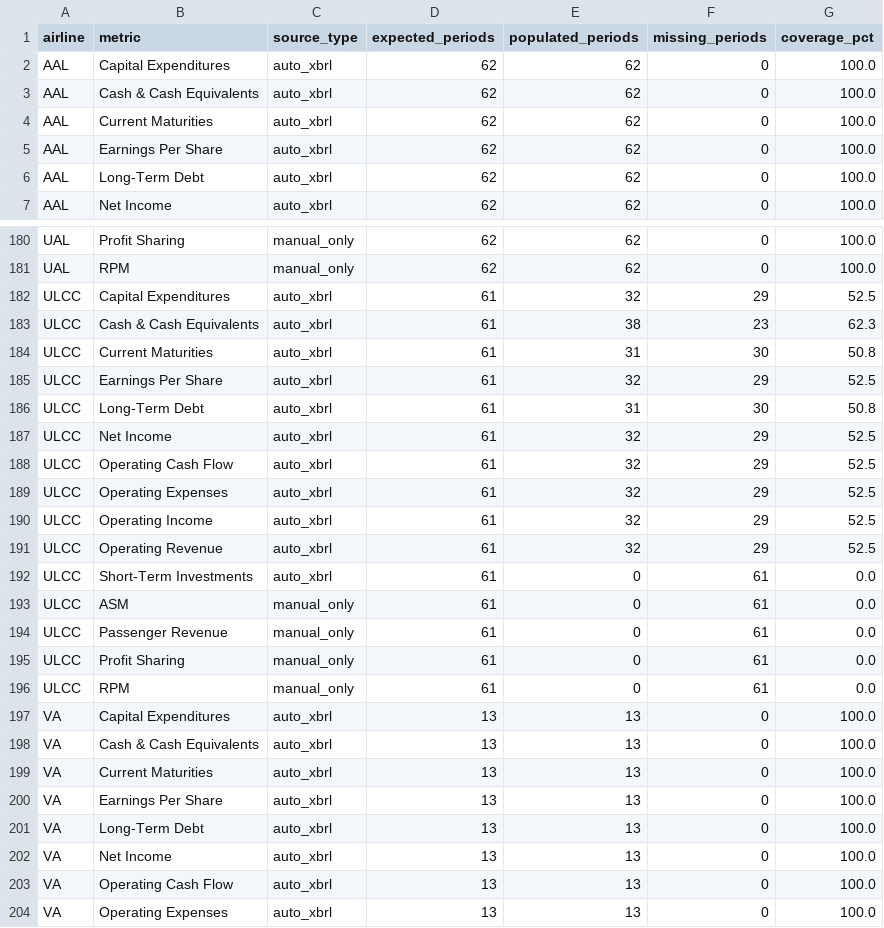
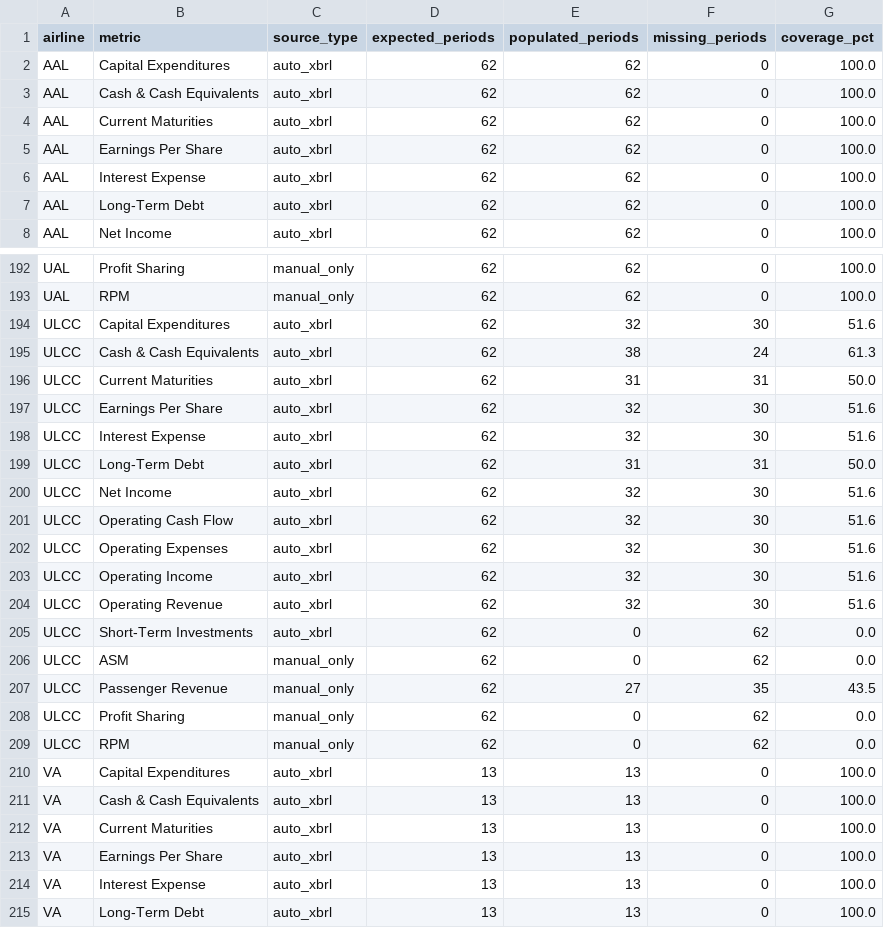
Before and after one commit to mtricanowicz/airline_financials, a CSV file: airline-dashboard/data/generated/diagnostics/coverage_summary.csv, drawn as a sheet; only a part is shown, gaps mark what is left out; the shorter side is filled out with more unchanged rows; the diff covers the shown part only.

Commit message:
Add experimental filing-level manual metric extraction to retrieve metrics absent from companyfacts/us-gaap taxonomy but that are contained within filings associated with filing level taxonomy extension xbrl tags. This experiment added the existing manual metric Passenger Revenue plus Cargo Revenue to the retrieval. The results were mixed with continued gaps in coverage and the per filing fetch drastically increases completion time for build_data.

```diff
--- a/airline-dashboard/data/generated/diagnostics/coverage_summary.csv
+++ b/airline-dashboard/data/generated/diagnostics/coverage_summary.csv
@@ -5,2 +5,3 @@ AAL,Current Maturities,auto_xbrl,62,62,0,100.0
 AAL,Earnings Per Share,auto_xbrl,62,62,0,100.0
+AAL,Interest Expense,auto_xbrl,62,62,0,100.0
 AAL,Long-Term Debt,auto_xbrl,62,62,0,100.0
@@ -181,17 +193,18 @@ UAL,Profit Sharing,manual_only,62,62,0,100.0
 UAL,RPM,manual_only,62,62,0,100.0
-ULCC,Capital Expenditures,auto_xbrl,61,32,29,52.5
-ULCC,Cash & Cash Equivalents,auto_xbrl,61,38,23,62.3
-ULCC,Current Maturities,auto_xbrl,61,31,30,50.8
-ULCC,Earnings Per Share,auto_xbrl,61,32,29,52.5
-ULCC,Long-Term Debt,auto_xbrl,61,31,30,50.8
-ULCC,Net Income,auto_xbrl,61,32,29,52.5
-ULCC,Operating Cash Flow,auto_xbrl,61,32,29,52.5
-ULCC,Operating Expenses,auto_xbrl,61,32,29,52.5
-ULCC,Operating Income,auto_xbrl,61,32,29,52.5
-ULCC,Operating Revenue,auto_xbrl,61,32,29,52.5
-ULCC,Short-Term Investments,auto_xbrl,61,0,61,0.0
-ULCC,ASM,manual_only,61,0,61,0.0
-ULCC,Passenger Revenue,manual_only,61,0,61,0.0
-ULCC,Profit Sharing,manual_only,61,0,61,0.0
-ULCC,RPM,manual_only,61,0,61,0.0
+ULCC,Capital Expenditures,auto_xbrl,62,32,30,51.6
+ULCC,Cash & Cash Equivalents,auto_xbrl,62,38,24,61.3
+ULCC,Current Maturities,auto_xbrl,62,31,31,50.0
+ULCC,Earnings Per Share,auto_xbrl,62,32,30,51.6
+ULCC,Interest Expense,auto_xbrl,62,32,30,51.6
+ULCC,Long-Term Debt,auto_xbrl,62,31,31,50.0
+ULCC,Net Income,auto_xbrl,62,32,30,51.6
+ULCC,Operating Cash Flow,auto_xbrl,62,32,30,51.6
+ULCC,Operating Expenses,auto_xbrl,62,32,30,51.6
+ULCC,Operating Income,auto_xbrl,62,32,30,51.6
+ULCC,Operating Revenue,auto_xbrl,62,32,30,51.6
+ULCC,Short-Term Investments,auto_xbrl,62,0,62,0.0
+ULCC,ASM,manual_only,62,0,62,0.0
+ULCC,Passenger Revenue,manual_only,62,27,35,43.5
+ULCC,Profit Sharing,manual_only,62,0,62,0.0
+ULCC,RPM,manual_only,62,0,62,0.0
 VA,Capital Expenditures,auto_xbrl,13,13,0,100.0
@@ -200,2 +213,3 @@ VA,Current Maturities,auto_xbrl,13,13,0,100.0
 VA,Earnings Per Share,auto_xbrl,13,13,0,100.0
+VA,Interest Expense,auto_xbrl,13,13,0,100.0
 VA,Long-Term Debt,auto_xbrl,13,13,0,100.0
```
Also changed, not shown: 11 added rows and 60 edited cells elsewhere in this file, 13 other files.
